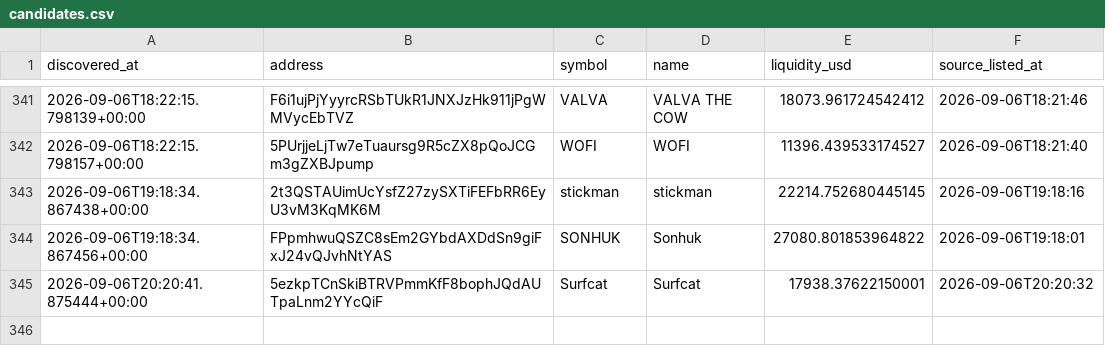
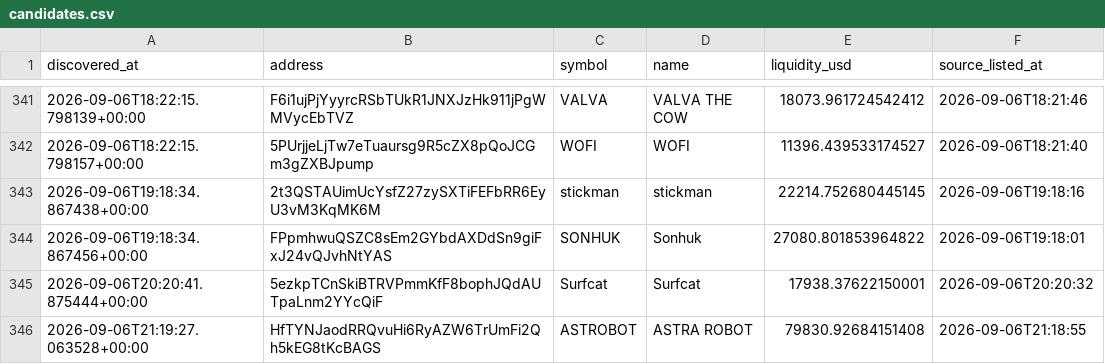
Before and after one commit to abdulrazakusman1029-ux/Nova, a CSV file: data/candidates.csv, drawn as a sheet; only a part is shown, gaps mark what is left out; the diff names each change by its address in the sheet, - before the commit and + after, or states it on an @@ line.

```diff
--- a/data/candidates.csv
+++ b/data/candidates.csv
+row 346: 2026-09-06T21:19:27.063528+00:00 | HfTYNJaodRRQvuHi6RyAZW6TrUmFi2Qh5kEG8tKcBAGS | ASTROBOT | ASTRA ROBOT | 79830.92684151408 | 2026-09-06T21:18:55
```
Also changed, not shown: 2 other files.
